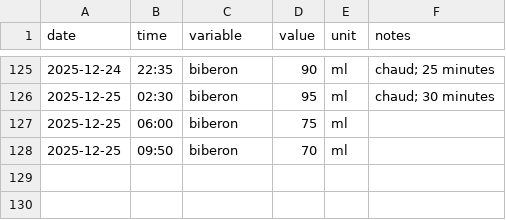
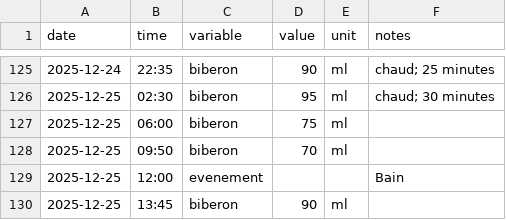
Before and after one commit to Felixmil/edouard, a CSV file: data-raw/edouard_data.csv, drawn as a sheet; only a part is shown, gaps mark what is left out.

```diff
--- a/data-raw/edouard_data.csv
+++ b/data-raw/edouard_data.csv
@@ -128 +128,3 @@ date,time,variable,value,unit,notes
 2025-12-25,09:50,biberon,70,ml,
+2025-12-25,12:00,evenement,,,Bain
+2025-12-25,13:45,biberon,90,ml,
```
Also changed, not shown: 1 other file.
